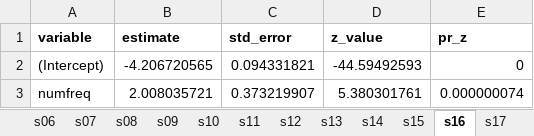
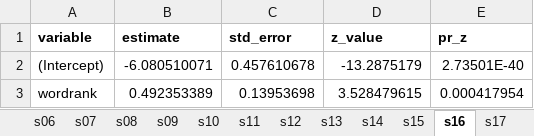
Before and after one commit to ericminikel/genetics_side_effects, an Excel workbook: display_items/supplement.xlsx, sheet s16, drawn as a sheet; values as stored, in another font and other column widths than the file's, no borders; removed rows and columns are numbered as before the commit, all else as after; the diff names each change by its address in the sheet, - before the commit and + after, or states it on an @@ line.

```diff
--- a/display_items/supplement.xlsx (sheet s16)
+++ b/display_items/supplement.xlsx (sheet s16)
-B2 (estimate): -4.206720565
+B2 (estimate): -6.080510071
-C2 (std_error): 0.094331821
+C2 (std_error): 0.457610678
-D2 (z_value): -44.59492593
+D2 (z_value): -13.2875179
-E2 (pr_z): 0
+E2 (pr_z): 2.73501E-40
-row 3: numfreq | 2.008035721 | 0.373219907 | 5.380301761 | 0.000000074
+row 3: wordrank | 0.492353389 | 0.13953698 | 3.528479615 | 0.000417954
```
Also changed, not shown: sheet s26, sheet s27, sheet s25, sheet s29, sheet s32, sheet s24, 26 more sheets, other sheet tabs, 39 other files.
